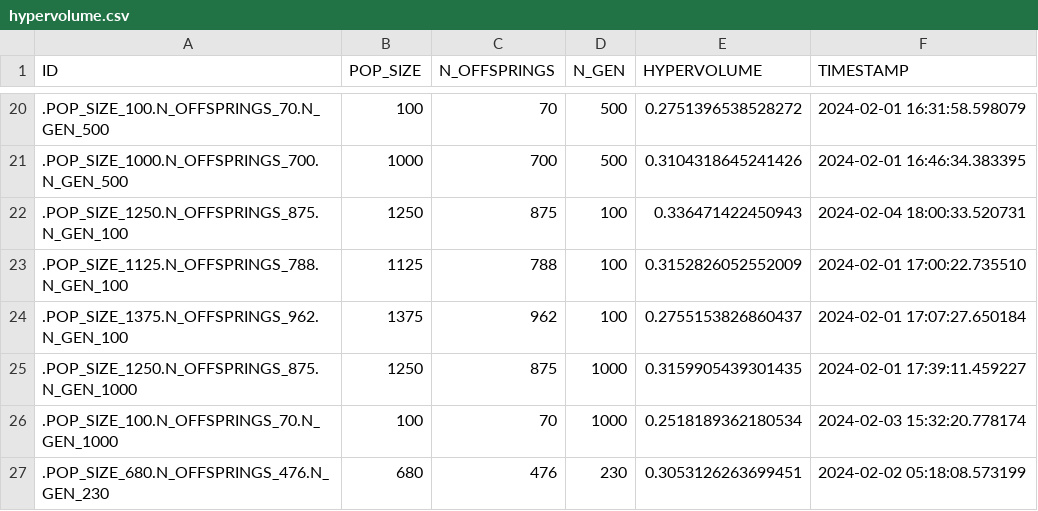
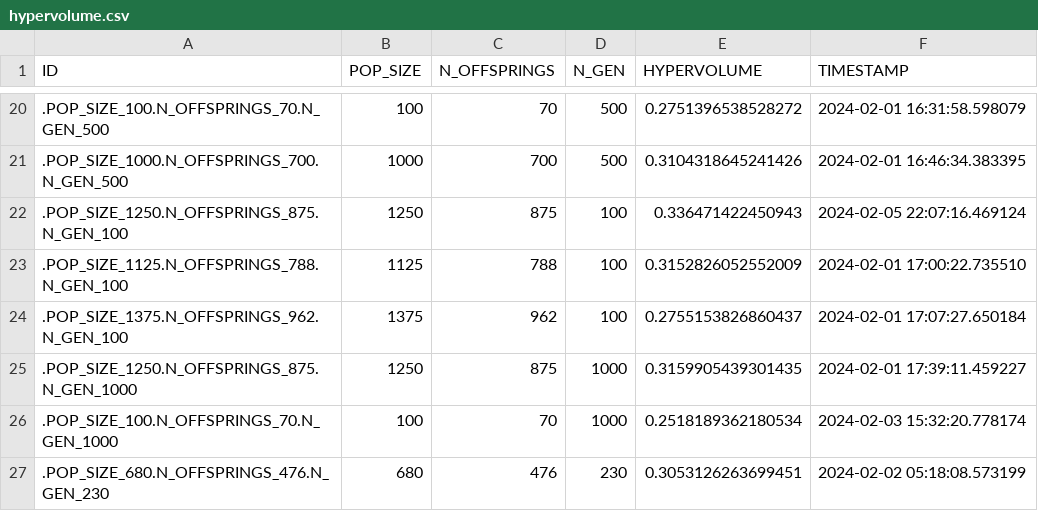
Before and after one commit to brucelucien/2023-notario-mba-tcc-dados-publicos, a CSV file: hypervolume/hypervolume.csv, drawn as a sheet; only a part is shown, gaps mark what is left out.

```diff
--- a/hypervolume/hypervolume.csv
+++ b/hypervolume/hypervolume.csv
@@ -21,3 +21,3 @@ ID;POP_SIZE;N_OFFSPRINGS;N_GEN;HYPERVOLUME;TIMESTAMP
 .POP_SIZE_1000.N_OFFSPRINGS_700.N_GEN_500;1000;700;500;0.3104318645241426;2024-02-01 16:46:34.383395
-.POP_SIZE_1250.N_OFFSPRINGS_875.N_GEN_100;1250;875;100;0.336471422450943;2024-02-04 18:00:33.520731
+.POP_SIZE_1250.N_OFFSPRINGS_875.N_GEN_100;1250;875;100;0.336471422450943;2024-02-05 22:07:16.469124
 .POP_SIZE_1125.N_OFFSPRINGS_788.N_GEN_100;1125;788;100;0.3152826052552009;2024-02-01 17:00:22.735510
```
Also changed, not shown: 2 other files.
